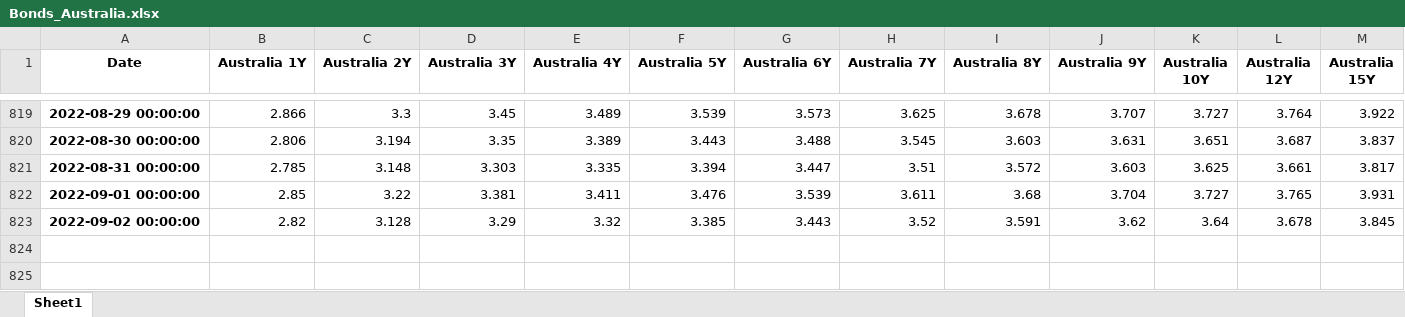
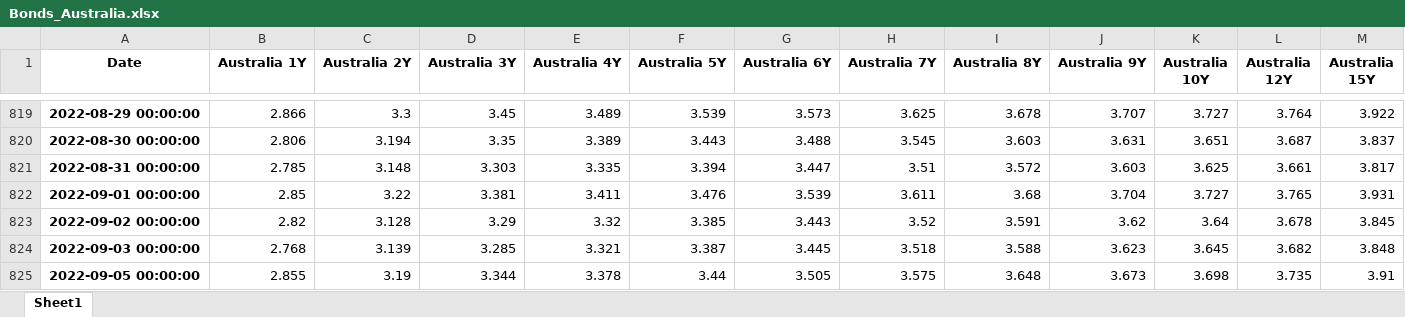
Before and after one commit to cober-data/curvature_database, an Excel workbook: Bonds_Australia.xlsx, sheet Sheet1, drawn as a sheet; only a part is shown, gaps mark what is left out; values as stored, in another font and other column widths than the file's, no borders; rows hold the shown columns only; the diff names each change by its address in the sheet, - before the commit and + after, or states it on an @@ line.

```diff
--- a/Bonds_Australia.xlsx (sheet Sheet1)
+++ b/Bonds_Australia.xlsx (sheet Sheet1)
+row 824: 2022-09-03 00:00:00 | 2.768 | 3.139 | 3.285 | 3.321 | 3.387 | 3.445 | 3.518 | 3.588 | 3.623 | 3.645 | 3.682 | 3.848
+row 825: 2022-09-05 00:00:00 | 2.855 | 3.19 | 3.344 | 3.378 | 3.44 | 3.505 | 3.575 | 3.648 | 3.673 | 3.698 | 3.735 | 3.91
```
Also changed, not shown: Bonds_Japan.xlsx, Bonds_South Korea.xlsx, 39 other files.
